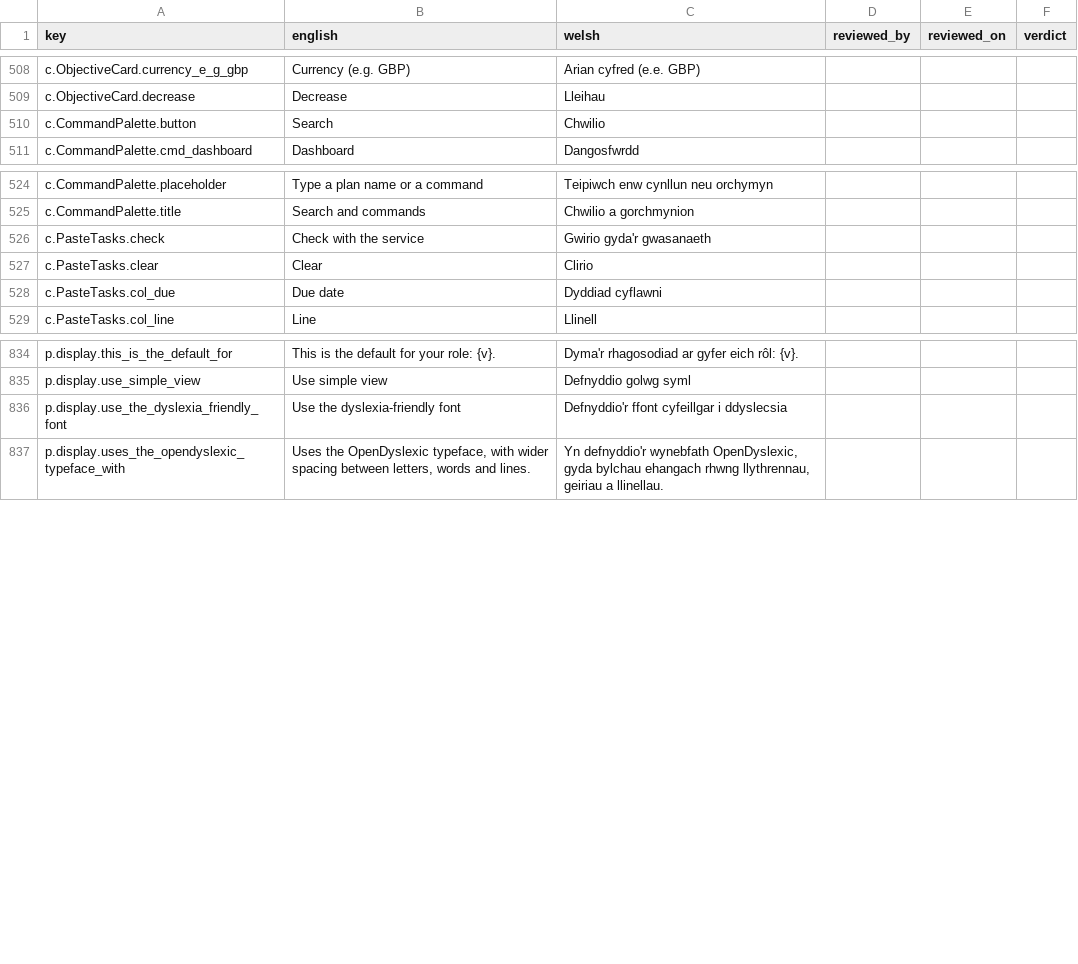
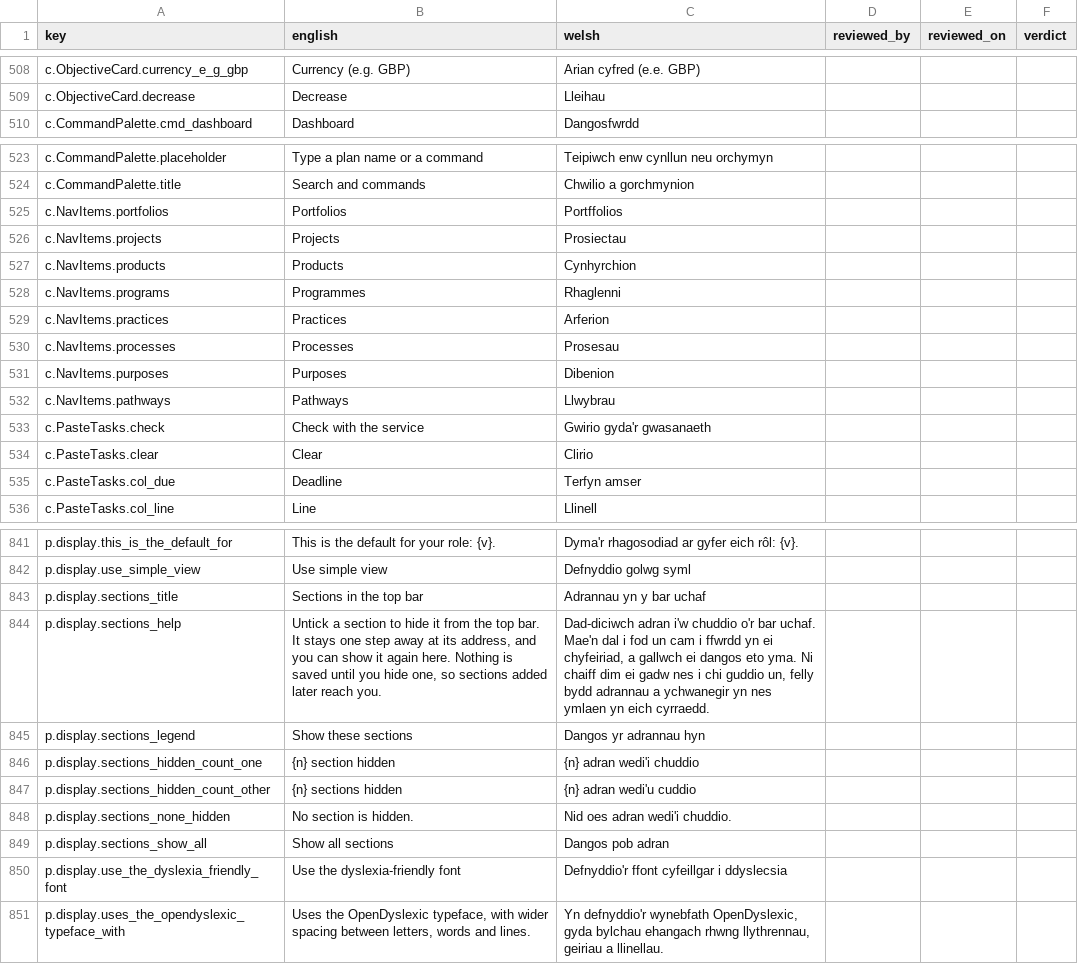
Before and after one commit to project-portfolio-management/project-portfolio-management, a CSV file: governance/welsh-translation-review.csv, drawn as a sheet; only a part is shown, gaps mark what is left out; the diff covers the shown part only.

```diff
--- a/governance/welsh-translation-review.csv
+++ b/governance/welsh-translation-review.csv
@@ -509,3 +509,2 @@ c.ObjectiveCard.currency_e_g_gbp,Currency (e.g. GBP),Arian cyfred (e.e. GBP),,,
 c.ObjectiveCard.decrease,Decrease,Lleihau,,,
-c.CommandPalette.button,Search,Chwilio,,,
 c.CommandPalette.cmd_dashboard,Dashboard,Dangosfwrdd,,,
@@ -525,5 +524,13 @@ c.CommandPalette.placeholder,Type a plan name or a command,Teipiwch enw cynllun
 c.CommandPalette.title,Search and commands,Chwilio a gorchmynion,,,
+c.NavItems.portfolios,Portfolios,Portffolios,,,
+c.NavItems.projects,Projects,Prosiectau,,,
+c.NavItems.products,Products,Cynhyrchion,,,
+c.NavItems.programs,Programmes,Rhaglenni,,,
+c.NavItems.practices,Practices,Arferion,,,
+c.NavItems.processes,Processes,Prosesau,,,
+c.NavItems.purposes,Purposes,Dibenion,,,
+c.NavItems.pathways,Pathways,Llwybrau,,,
 c.PasteTasks.check,Check with the service,Gwirio gyda'r gwasanaeth,,,
 c.PasteTasks.clear,Clear,Clirio,,,
-c.PasteTasks.col_due,Due date,Dyddiad cyflawni,,,
+c.PasteTasks.col_due,Deadline,Terfyn amser,,,
 c.PasteTasks.col_line,Line,Llinell,,,
@@ -835,2 +842,9 @@ p.display.this_is_the_default_for,This is the default for your role: {v}.,Dyma'r
 p.display.use_simple_view,Use simple view,Defnyddio golwg syml,,,
+p.display.sections_title,Sections in the top bar,Adrannau yn y bar uchaf,,,
+p.display.sections_help,"Untick a section to hide it from the top bar. It stays one step away at its address, and you can show it again here. Nothing is saved until you hide one, so sections added later reach you.","Dad-diciwch adran i'w chuddio o'r bar uchaf. Mae'n dal i fod un cam i ffwrdd yn ei chyfeiriad, a gallwch ei dangos eto yma. Ni chaiff dim ei gadw nes i chi guddio un, felly bydd adrannau a ychwanegir yn nes ymlaen yn eich cyrraedd.",,,
+p.display.sections_legend,Show these sections,Dangos yr adrannau hyn,,,
+p.display.sections_hidden_count_one,{n} section hidden,{n} adran wedi'i chuddio,,,
+p.display.sections_hidden_count_other,{n} sections hidden,{n} adran wedi'u cuddio,,,
+p.display.sections_none_hidden,No section is hidden.,Nid oes adran wedi'i chuddio.,,,
+p.display.sections_show_all,Show all sections,Dangos pob adran,,,
 p.display.use_the_dyslexia_friendly_font,Use the dyslexia-friendly font,Defnyddio'r ffont cyfeillgar i ddyslecsia,,,
```
Also changed, not shown: 2 edited cells elsewhere in this file, 17 other files.
